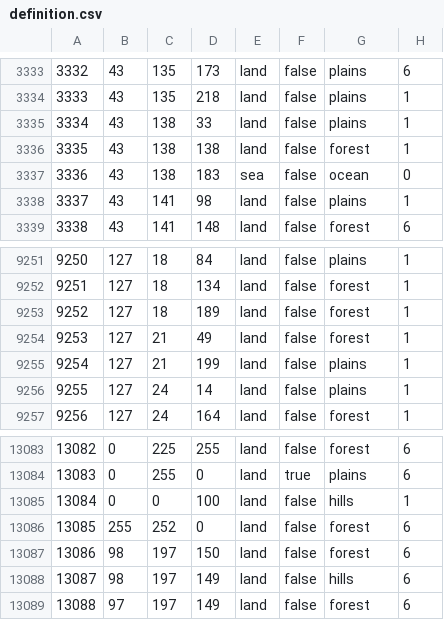
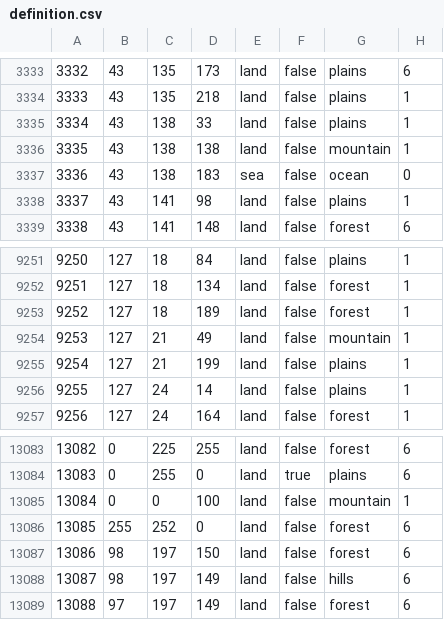
Before and after one commit to 1048-Team/1048_dev, a CSV file: map/definition.csv, drawn as a sheet; only a part is shown, gaps mark what is left out.

```diff
--- a/map/definition.csv
+++ b/map/definition.csv
@@ -3335,3 +3335,3 @@
 3334;43;138;33;land;false;plains;1
-3335;43;138;138;land;false;forest;1
+3335;43;138;138;land;false;mountain;1
 3336;43;138;183;sea;false;ocean;0
@@ -9253,3 +9253,3 @@
 9252;127;18;189;land;false;forest;1
-9253;127;21;49;land;false;forest;1
+9253;127;21;49;land;false;mountain;1
 9254;127;21;199;land;false;plains;1
@@ -13084,3 +13084,3 @@
 13083;0;255;0;land;true;plains;6
-13084;0;0;100;land;false;hills;1
+13084;0;0;100;land;false;mountain;1
 13085;255;252;0;land;false;forest;6
```
Also changed, not shown: 8 other files.
